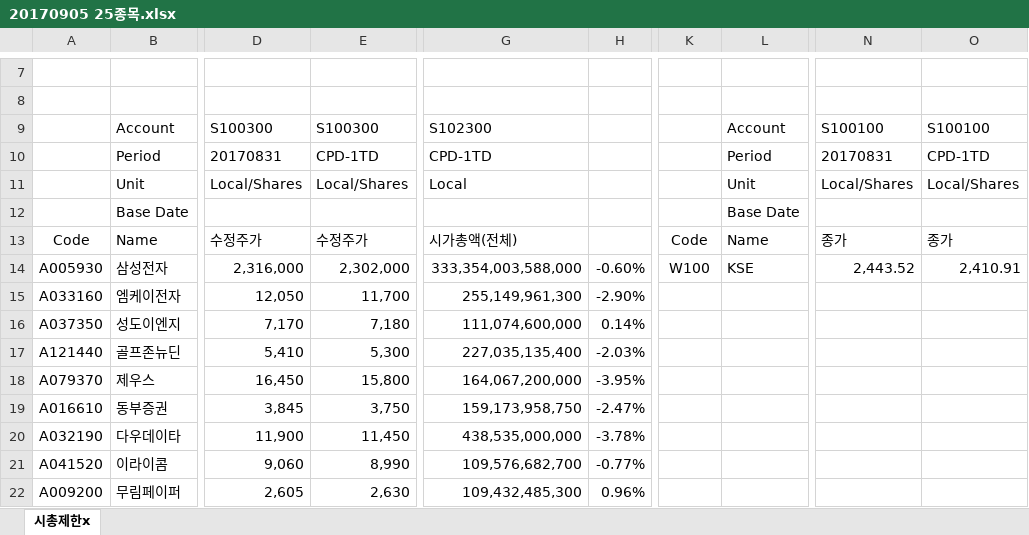
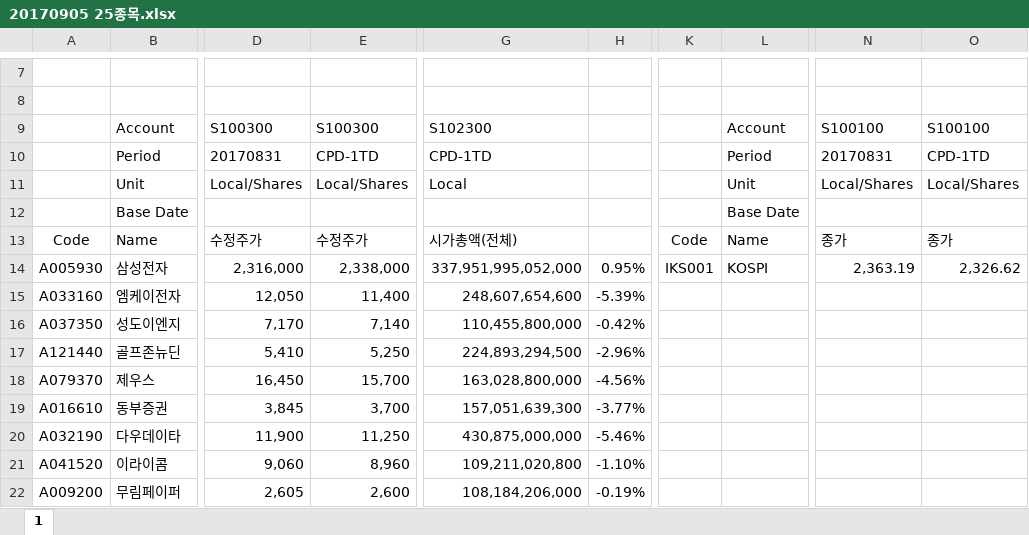
Before and after one commit to lshlsh135/LeeSangHoon, an Excel workbook: 25종목 수익률 결과 저장/20170905 25종목.xlsx, sheet 1, drawn as a sheet; only a part is shown, gaps mark what is left out; values as stored, in another font and other column widths than the file's, no borders; the diff covers the shown part only; the diff names each change by its address in the sheet, - before the commit and + after, or states it on an @@ line.

```diff
--- a/25종목 수익률 결과 저장/20170905 25종목.xlsx (sheet 1)
+++ b/25종목 수익률 결과 저장/20170905 25종목.xlsx (sheet 1)
-sheet tab: 시총제한x
+sheet tab: 1
-E14: 2,302,000
+E14: 2,338,000
-G14: 333,354,003,588,000
+G14: 337,951,995,052,000
-H14: -0.60%
+H14: 0.95%
-K14: W100
+K14: IKS001
-L14: KSE
+L14: KOSPI
-N14: 2,443.52
+N14: 2,363.19
-O14: 2,410.91
+O14: 2,326.62
-E15: 11,700
+E15: 11,400
-G15: 255,149,961,300
+G15: 248,607,654,600
-H15: -2.90%
+H15: -5.39%
-E16: 7,180
+E16: 7,140
-G16: 111,074,600,000
+G16: 110,455,800,000
-H16: 0.14%
+H16: -0.42%
-E17: 5,300
+E17: 5,250
-G17: 227,035,135,400
+G17: 224,893,294,500
-H17: -2.03%
+H17: -2.96%
-E18: 15,800
+E18: 15,700
-G18: 164,067,200,000
+G18: 163,028,800,000
-H18: -3.95%
+H18: -4.56%
-E19: 3,750
+E19: 3,700
-G19: 159,173,958,750
+G19: 157,051,639,300
-H19: -2.47%
+H19: -3.77%
-E20: 11,450
+E20: 11,250
-G20: 438,535,000,000
+G20: 430,875,000,000
-H20: -3.78%
+H20: -5.46%
-E21: 8,990
+E21: 8,960
-G21: 109,576,682,700
+G21: 109,211,020,800
-H21: -0.77%
+H21: -1.10%
-E22: 2,630
+E22: 2,600
-G22: 109,432,485,300
+G22: 108,184,206,000
-H22: 0.96%
+H22: -0.19%
```
Also changed, not shown: 50 edited cells elsewhere in this sheet, 25종목 수익률 결과 저장/20170531 25종목.xlsx, A trend factor/미국_1926~2016_11m_momentum.xlsx, 8 other files.
